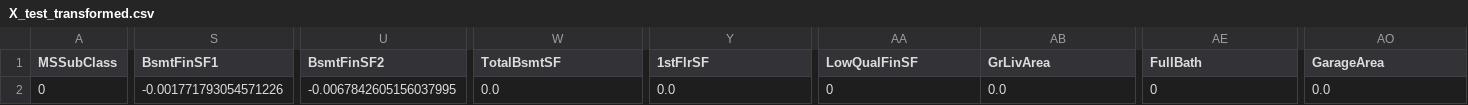
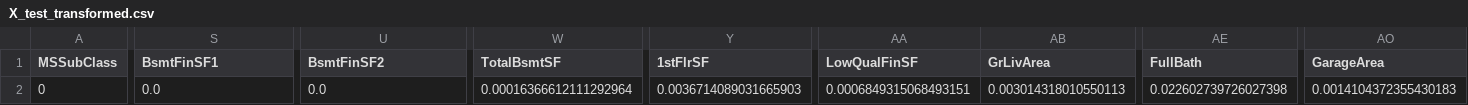
Before and after one commit to Matlpb/Tree-Model-Comparison-Regression, a CSV file: API/data_test/X_test_transformed.csv, drawn as a sheet; only a part is shown, gaps mark what is left out; the diff covers the shown part only; the diff names each change by its address in the sheet, - before the commit and + after, or states it on an @@ line.

```diff
--- a/API/data_test/X_test_transformed.csv
+++ b/API/data_test/X_test_transformed.csv
-S2 (BsmtFinSF1): -0.001771793054571226
+S2 (BsmtFinSF1): 0.0
-U2 (BsmtFinSF2): -0.0067842605156037995
+U2 (BsmtFinSF2): 0.0
-W2 (TotalBsmtSF): 0.0
+W2 (TotalBsmtSF): 0.00016366612111292964
-Y2 (1stFlrSF): 0.0
+Y2 (1stFlrSF): 0.0036714089031665903
-AA2 (LowQualFinSF): 0
+AA2 (LowQualFinSF): 0.0006849315068493151
-AB2 (GrLivArea): 0.0
+AB2 (GrLivArea): 0.003014318010550113
-AE2 (FullBath): 0
+AE2 (FullBath): 0.022602739726027398
-AO2 (GarageArea): 0.0
+AO2 (GarageArea): 0.0014104372355430183
```
Also changed, not shown: 6 edited cells elsewhere in this file, 5 other files.
